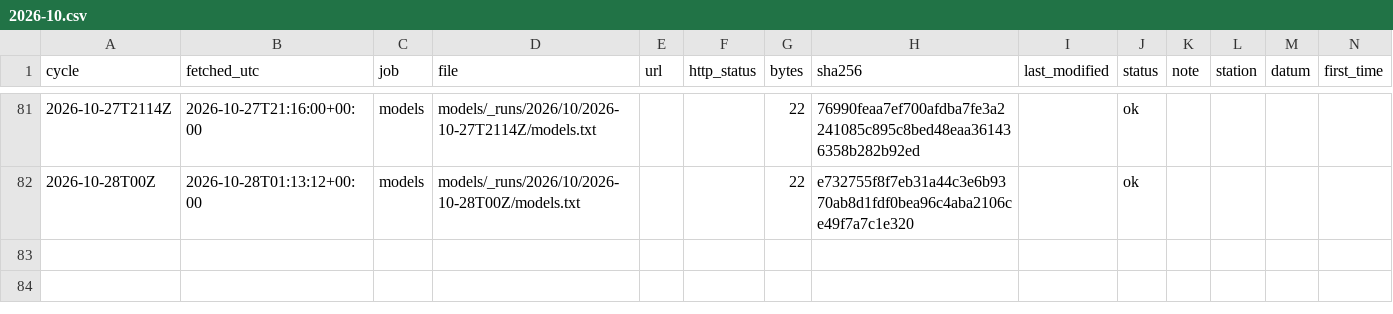
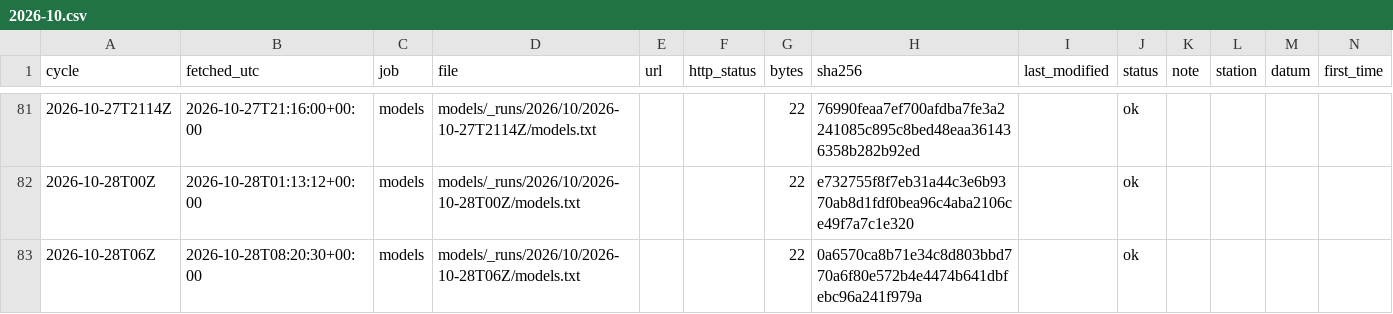
Before and after one commit to DerekLoftis/tidewatch_archive, a CSV file: data/index/models/2026-10.csv, drawn as a sheet; only a part is shown, gaps mark what is left out; rows hold the shown columns only; the diff names each change by its address in the sheet, - before the commit and + after, or states it on an @@ line.

```diff
--- a/data/index/models/2026-10.csv
+++ b/data/index/models/2026-10.csv
+row 83: 2026-10-28T06Z | 2026-10-28T08:20:30+00:00 | models | models/_runs/2026/10/2026-10-28T06Z/models.txt |  |  | 22 | 0a6570ca8b71e34c8d803bbd770a6f80e572b4e4474b641dbfebc96a241f979a |  | ok
```
Also changed, not shown: data/index/models_cbofs/2026-10.csv, data/index/models_nwm-medium-coastal/2026-10.csv, 8 other files.
